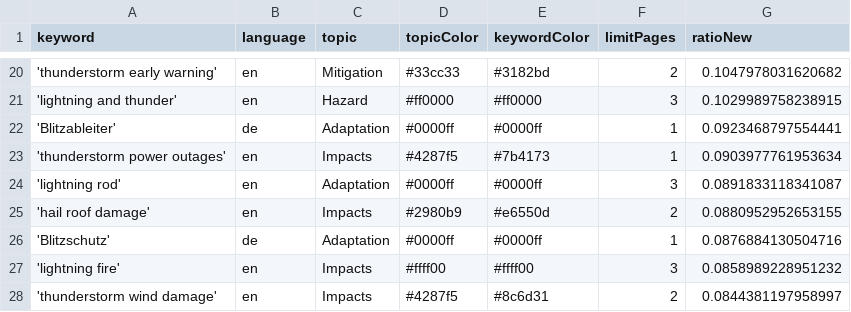
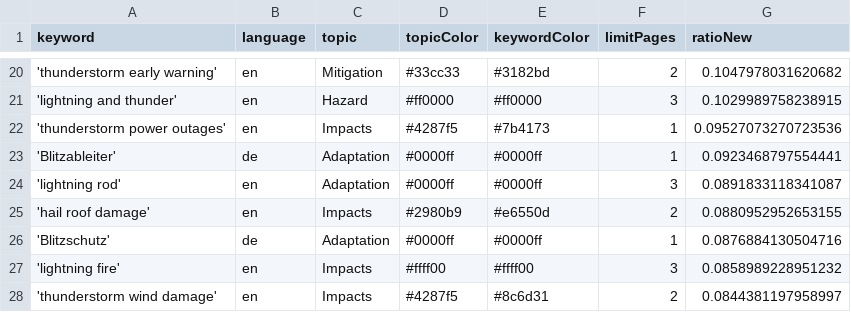
Before and after one commit to TinoH91news/ThunderstormIsComing, a CSV file: keywords.csv, drawn as a sheet; only a part is shown, gaps mark what is left out.

```diff
--- a/keywords.csv
+++ b/keywords.csv
@@ -21,4 +21,4 @@ keyword,language,topic,topicColor,keywordColor,limitPages,ratioNew
 'lightning and thunder',en,Hazard,#ff0000,#ff0000,3,0.1029989758238915
+'thunderstorm power outages',en,Impacts,#4287f5,#7b4173,1,0.09527073270723536
 'Blitzableiter',de,Adaptation,#0000ff,#0000ff,1,0.0923468797554441
-'thunderstorm power outages',en,Impacts,#4287f5,#7b4173,1,0.0903977761953634
 'lightning rod',en,Adaptation,#0000ff,#0000ff,3,0.0891833118341087
```
Also changed, not shown: csv/news_2026_07.csv, csv/news_2026_08.csv, 1 other file.
